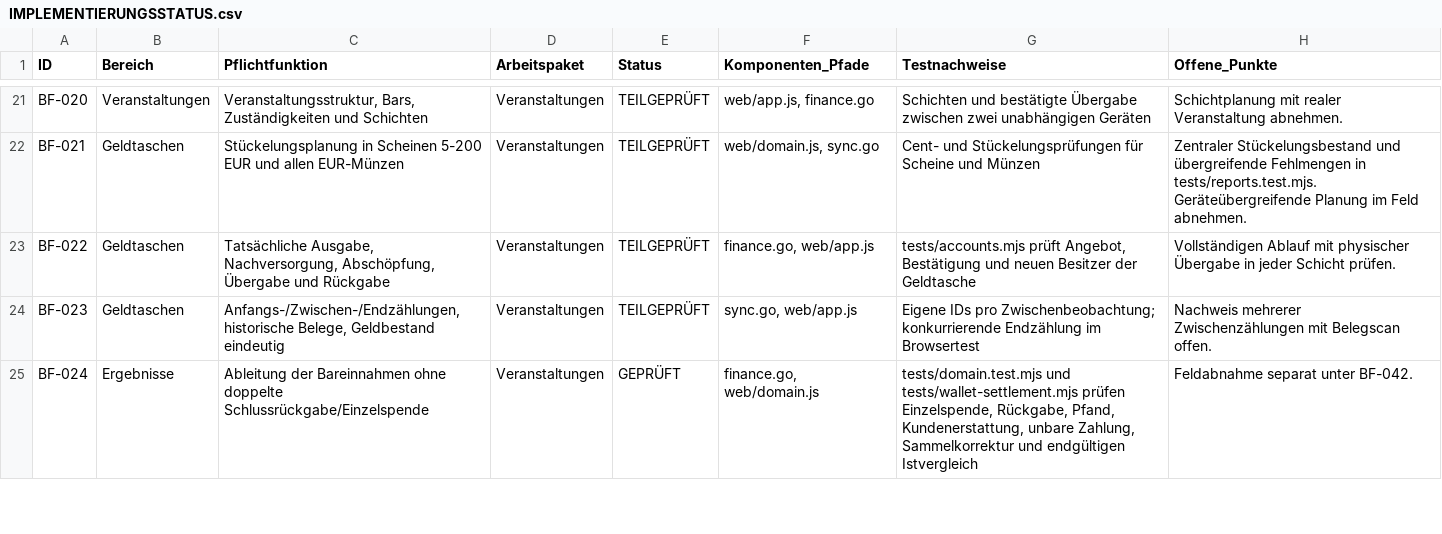
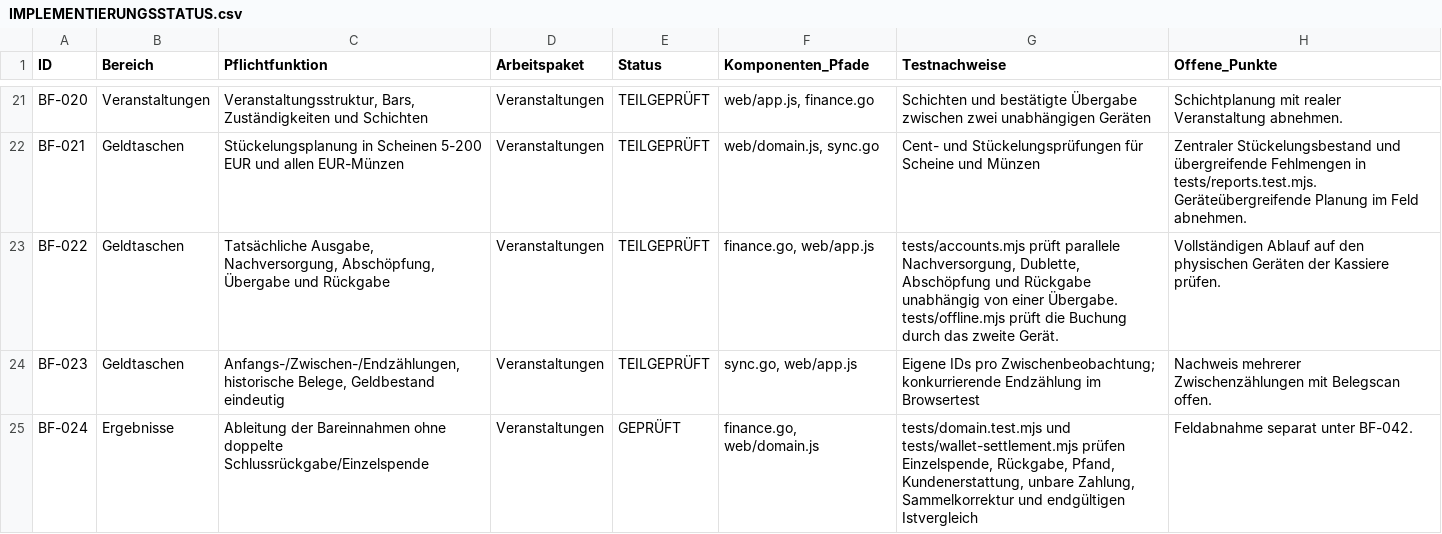
Before and after one commit to d0linger/Bonfire, a CSV file: docs/IMPLEMENTIERUNGSSTATUS.csv, drawn as a sheet; only a part is shown, gaps mark what is left out.

```diff
--- a/docs/IMPLEMENTIERUNGSSTATUS.csv
+++ b/docs/IMPLEMENTIERUNGSSTATUS.csv
@@ -22,3 +22,3 @@
 "BF-021";"Geldtaschen";"Stückelungsplanung in Scheinen 5-200 EUR und allen EUR-Münzen";"Veranstaltungen";"TEILGEPRÜFT";"web/domain.js, sync.go";"Cent- und Stückelungsprüfungen für Scheine und Münzen";"Zentraler Stückelungsbestand und übergreifende Fehlmengen in tests/reports.test.mjs. Geräteübergreifende Planung im Feld abnehmen."
-"BF-022";"Geldtaschen";"Tatsächliche Ausgabe, Nachversorgung, Abschöpfung, Übergabe und Rückgabe";"Veranstaltungen";"TEILGEPRÜFT";"finance.go, web/app.js";"tests/accounts.mjs prüft Angebot, Bestätigung und neuen Besitzer der Geldtasche";"Vollständigen Ablauf mit physischer Übergabe in jeder Schicht prüfen."
+"BF-022";"Geldtaschen";"Tatsächliche Ausgabe, Nachversorgung, Abschöpfung, Übergabe und Rückgabe";"Veranstaltungen";"TEILGEPRÜFT";"finance.go, web/app.js";"tests/accounts.mjs prüft parallele Nachversorgung, Dublette, Abschöpfung und Rückgabe unabhängig von einer Übergabe. tests/offline.mjs prüft die Buchung durch das zweite Gerät.";"Vollständigen Ablauf auf den physischen Geräten der Kassiere prüfen."
 "BF-023";"Geldtaschen";"Anfangs-/Zwischen-/Endzählungen, historische Belege, Geldbestand eindeutig";"Veranstaltungen";"TEILGEPRÜFT";"sync.go, web/app.js";"Eigene IDs pro Zwischenbeobachtung; konkurrierende Endzählung im Browsertest";"Nachweis mehrerer Zwischenzählungen mit Belegscan offen."
```
Also changed, not shown: docs/AKZEPTANZ.csv, 12 other files.
